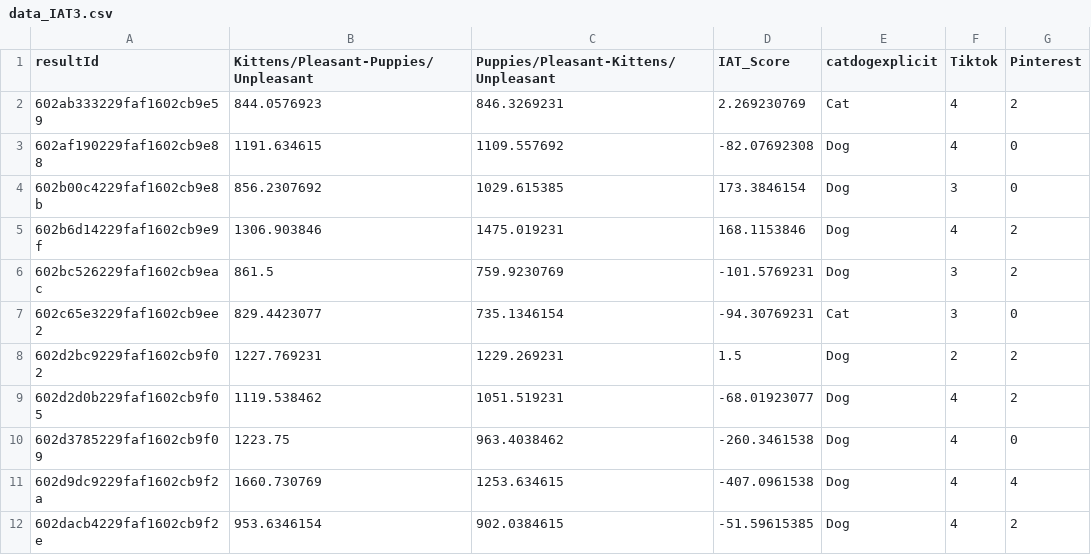
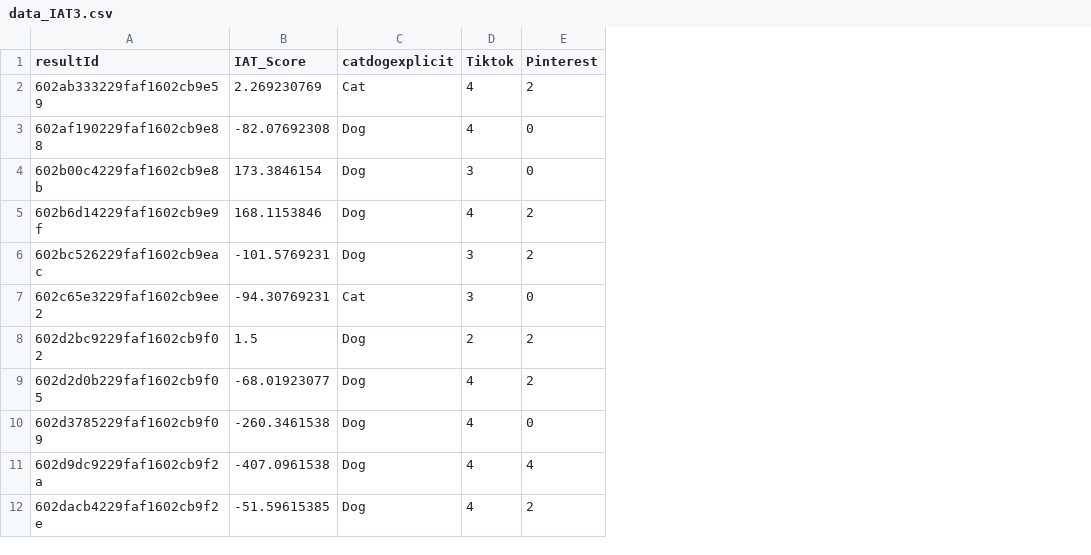
Before and after one commit to gandalfnicolas/Stats-course-files, a CSV file: data_IAT3.csv, drawn as a sheet; only a part is shown; the diff names each change by its address in the sheet, - before the commit and + after, or states it on an @@ line.

Commit message:
Update data_IAT3.csv

```diff
--- a/data_IAT3.csv
+++ b/data_IAT3.csv
-column B, rows 1-12: Kittens/Pleasant-Puppies/Unpleasant | 844.0576923 | 1191.634615 | 856.2307692 | 1306.903846 | 861.5 | 829.4423077 | 1227.769231 | 1119.538462 | 1223.75 | 1660.730769 | 953.6346154
-column C, rows 1-12: Puppies/Pleasant-Kittens/Unpleasant | 846.3269231 | 1109.557692 | 1029.615385 | 1475.019231 | 759.9230769 | 735.1346154 | 1229.269231 | 1051.519231 | 963.4038462 | 1253.634615 | 902.0384615
```
